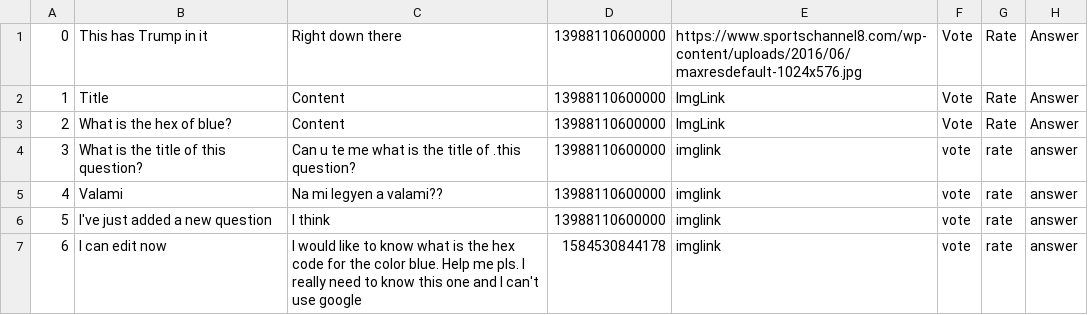
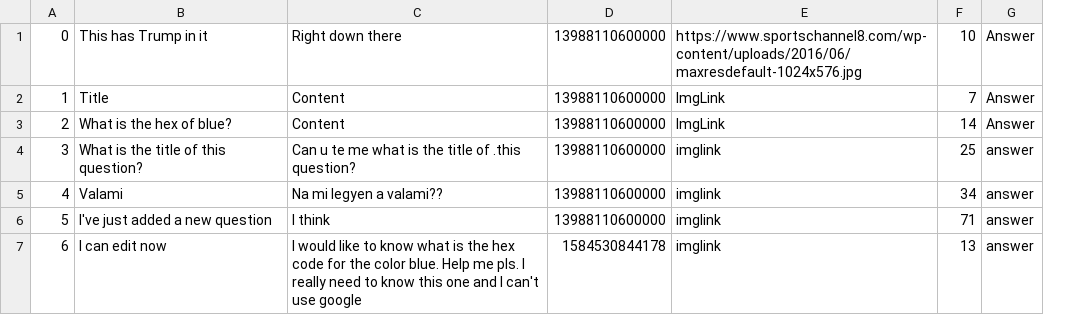
Before and after one commit to kAndris2/Codecool_AskMate, a CSV file: AskMate/AskMate/Resources/Questions.csv, drawn as a sheet; removed rows and columns are numbered as before the commit, all else as after; the diff names each change by its address in the sheet, - before the commit and + after, or states it on an @@ line.

Commit message:
question++

```diff
--- a/AskMate/AskMate/Resources/Questions.csv
+++ b/AskMate/AskMate/Resources/Questions.csv
-column F, rows 1-7: Vote | Vote | Vote | vote | vote | vote | vote
-column G, rows 1-7: Rate | Rate | Rate | rate | rate | rate | rate
+column F, rows 1-7: 10 | 7 | 14 | 25 | 34 | 71 | 13
```
Also changed, not shown: 2 other files.
